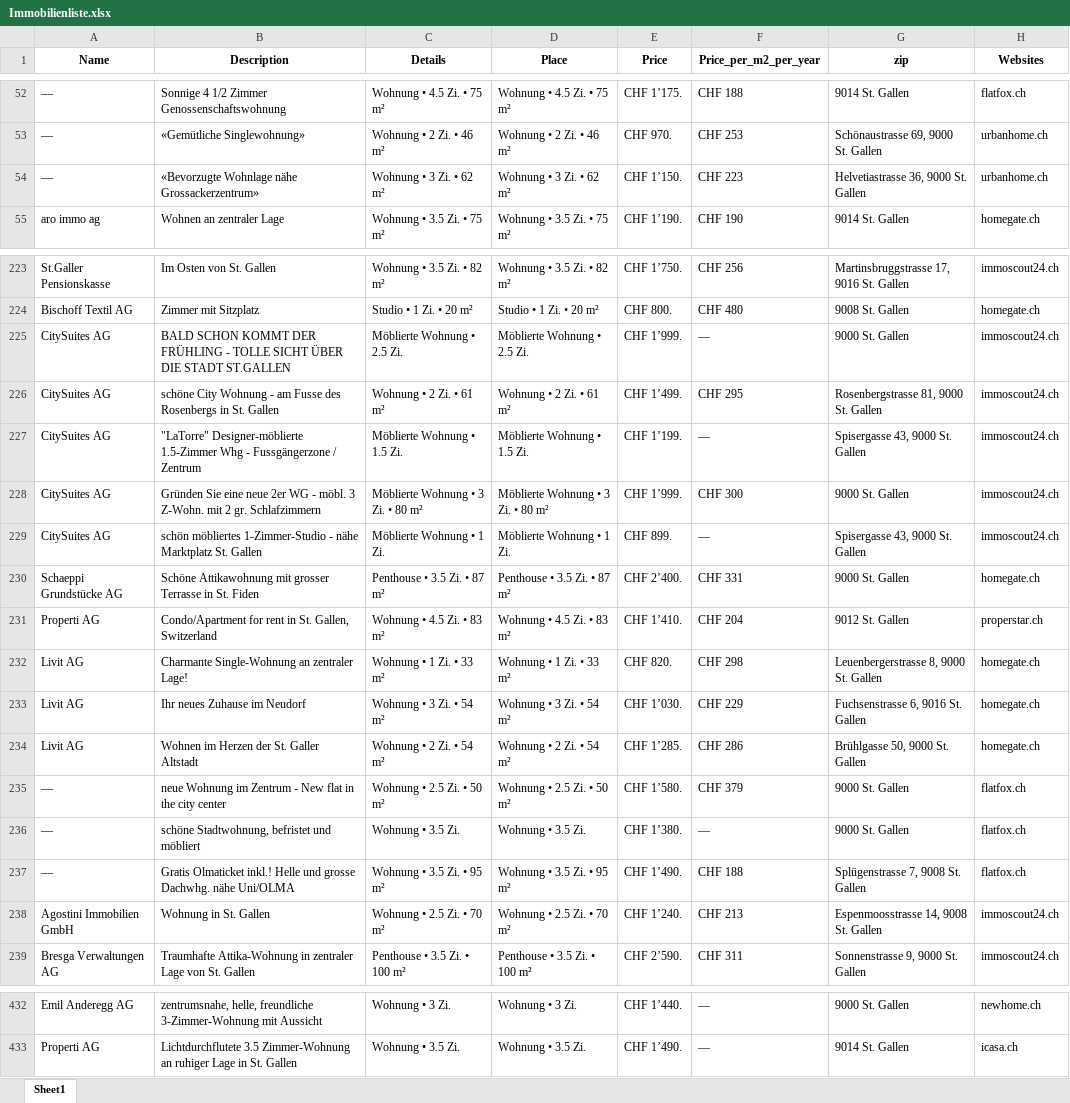
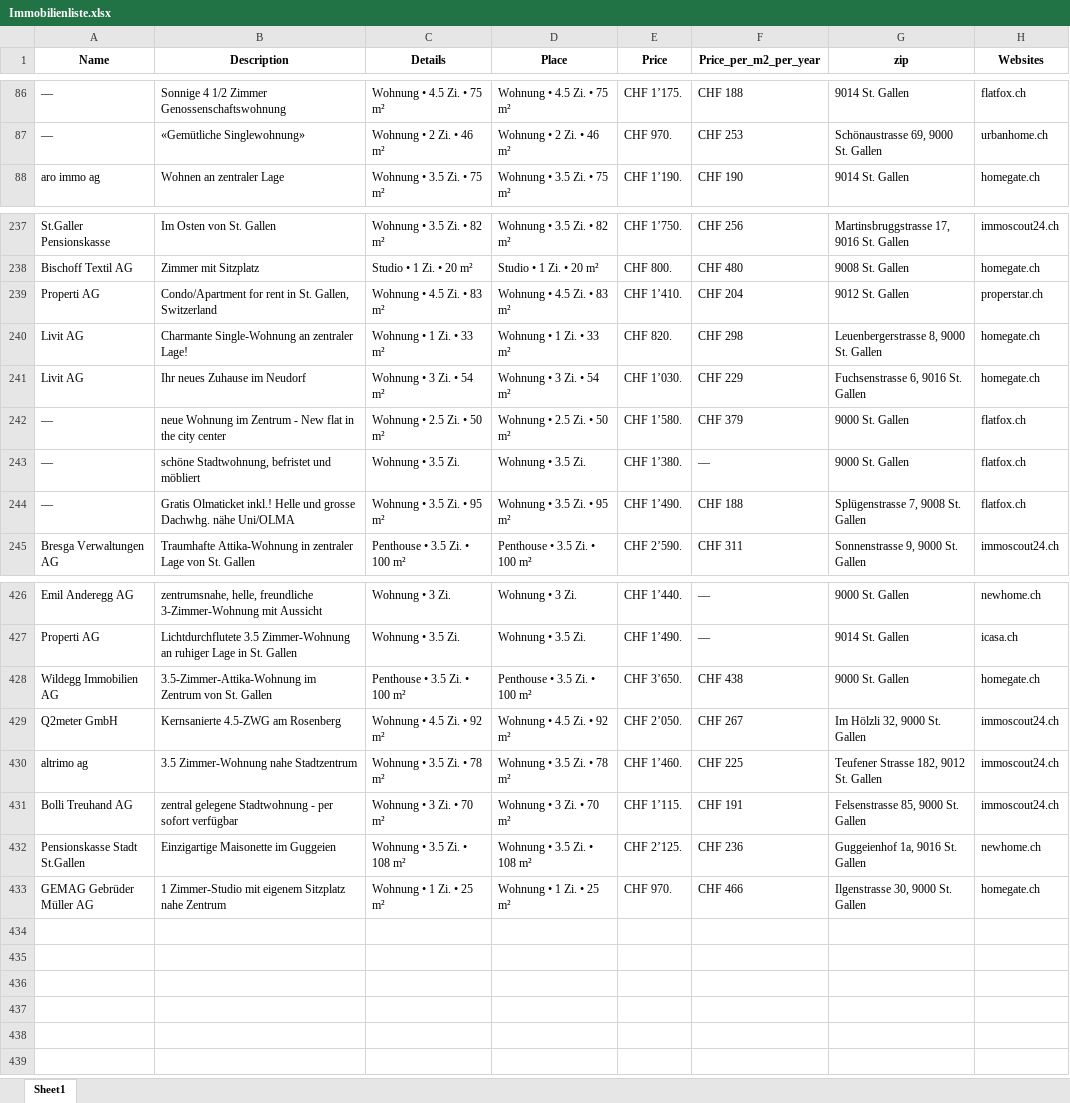
Before and after one commit to lorexzx/CS, an Excel workbook: Immobilienliste.xlsx, sheet Sheet1, drawn as a sheet; only a part is shown, gaps mark what is left out; values as stored, in another font and other column widths than the file's, no borders; removed rows and columns are numbered as before the commit, all else as after; the diff covers the shown part only; the diff names each change by its address in the sheet, - before the commit and + after, or states it on an @@ line.

Commit message:
Updated Immobilienliste via Workflow

```diff
--- a/Immobilienliste.xlsx (sheet Sheet1)
+++ b/Immobilienliste.xlsx (sheet Sheet1)
-row 54: — | «Bevorzugte Wohnlage nähe Grossackerzentrum» | Wohnung • 3 Zi. • 62 m² | Wohnung • 3 Zi. • 62 m² | CHF 1’150. | CHF 223 | Helvetiastrasse 36, 9000 St. Gallen | urbanhome.ch
-row 225: CitySuites AG | BALD SCHON KOMMT DER FRÜHLING - TOLLE SICHT ÜBER DIE STADT ST.GALLEN | Möblierte Wohnung • 2.5 Zi. | Möblierte Wohnung • 2.5 Zi. | CHF 1’999. | — | 9000 St. Gallen | immoscout24.ch
-row 226: CitySuites AG | schöne City Wohnung - am Fusse des Rosenbergs in St. Gallen | Wohnung • 2 Zi. • 61 m² | Wohnung • 2 Zi. • 61 m² | CHF 1’499. | CHF 295 | Rosenbergstrasse 81, 9000 St. Gallen | immoscout24.ch
-row 227: CitySuites AG | "LaTorre" Designer-möblierte 1.5-Zimmer Whg - Fussgängerzone / Zentrum | Möblierte Wohnung • 1.5 Zi. | Möblierte Wohnung • 1.5 Zi. | CHF 1’199. | — | Spisergasse 43, 9000 St. Gallen | immoscout24.ch
-row 228: CitySuites AG | Gründen Sie eine neue 2er WG - möbl. 3 Z-Wohn. mit 2 gr. Schlafzimmern | Möblierte Wohnung • 3 Zi. • 80 m² | Möblierte Wohnung • 3 Zi. • 80 m² | CHF 1’999. | CHF 300 | 9000 St. Gallen | immoscout24.ch
-row 229: CitySuites AG | schön möbliertes 1-Zimmer-Studio - nähe Marktplatz St. Gallen | Möblierte Wohnung • 1 Zi. | Möblierte Wohnung • 1 Zi. | CHF 899. | — | Spisergasse 43, 9000 St. Gallen | immoscout24.ch
-row 230: Schaeppi Grundstücke AG | Schöne Attikawohnung mit grosser Terrasse in St. Fiden | Penthouse • 3.5 Zi. • 87 m² | Penthouse • 3.5 Zi. • 87 m² | CHF 2’400. | CHF 331 | 9000 St. Gallen | homegate.ch
-row 234: Livit AG | Wohnen im Herzen der St. Galler Altstadt | Wohnung • 2 Zi. • 54 m² | Wohnung • 2 Zi. • 54 m² | CHF 1’285. | CHF 286 | Brühlgasse 50, 9000 St. Gallen | homegate.ch
-row 238: Agostini Immobilien GmbH | Wohnung in St. Gallen | Wohnung • 2.5 Zi. • 70 m² | Wohnung • 2.5 Zi. • 70 m² | CHF 1’240. | CHF 213 | Espenmoosstrasse 14, 9008 St. Gallen | immoscout24.ch
+row 428: Wildegg Immobilien AG | 3.5-Zimmer-Attika-Wohnung im Zentrum von St. Gallen | Penthouse • 3.5 Zi. • 100 m² | Penthouse • 3.5 Zi. • 100 m² | CHF 3’650. | CHF 438 | 9000 St. Gallen | homegate.ch
+row 429: Q2meter GmbH | Kernsanierte 4.5-ZWG am Rosenberg | Wohnung • 4.5 Zi. • 92 m² | Wohnung • 4.5 Zi. • 92 m² | CHF 2’050. | CHF 267 | Im Hölzli 32, 9000 St. Gallen | immoscout24.ch
+row 430: altrimo ag | 3.5 Zimmer-Wohnung nahe Stadtzentrum | Wohnung • 3.5 Zi. • 78 m² | Wohnung • 3.5 Zi. • 78 m² | CHF 1’460. | CHF 225 | Teufener Strasse 182, 9012 St. Gallen | immoscout24.ch
+row 431: Bolli Treuhand AG | zentral gelegene Stadtwohnung - per sofort verfügbar | Wohnung • 3 Zi. • 70 m² | Wohnung • 3 Zi. • 70 m² | CHF 1’115. | CHF 191 | Felsenstrasse 85, 9000 St. Gallen | immoscout24.ch
+row 432: Pensionskasse Stadt St.Gallen | Einzigartige Maisonette im Guggeien | Wohnung • 3.5 Zi. • 108 m² | Wohnung • 3.5 Zi. • 108 m² | CHF 2’125. | CHF 236 | Guggeienhof 1a, 9016 St. Gallen | newhome.ch
+row 433: GEMAG Gebrüder Müller AG | 1 Zimmer-Studio mit eigenem Sitzplatz nahe Zentrum | Wohnung • 1 Zi. • 25 m² | Wohnung • 1 Zi. • 25 m² | CHF 970. | CHF 466 | Ilgenstrasse 30, 9000 St. Gallen | homegate.ch
```
Also changed, not shown: 48 added rows, 45 removed rows and 45 edited cells elsewhere in this sheet.
